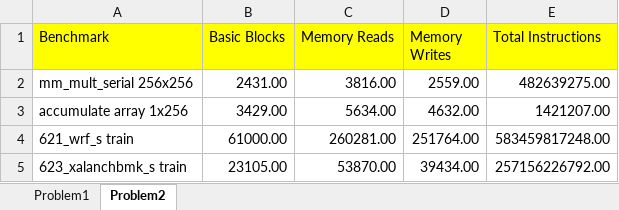
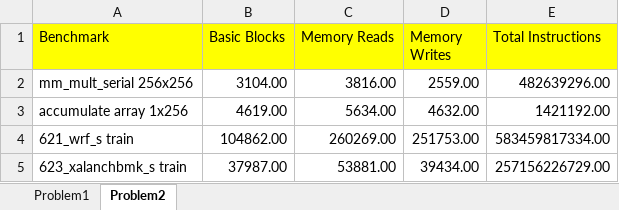
Before and after one commit to Areon1031/CPE_631_Advanced_Computer_Architecture, an Excel workbook: hw5/Statistics.xlsx, sheet Problem2, drawn as a sheet; values as stored, in another font and other column widths than the file's, no borders; the diff names each change by its address in the sheet, - before the commit and + after, or states it on an @@ line.

Commit message:
Updated the source code for problem 2 to use what I think is the correct trace options to get the basic block count.

```diff
--- a/hw5/Statistics.xlsx (sheet Problem2)
+++ b/hw5/Statistics.xlsx (sheet Problem2)
-B2 (Basic Blocks): 2431.00
+B2 (Basic Blocks): 3104.00
-E2 (Total Instructions): 482639275.00
+E2 (Total Instructions): 482639296.00
-B3 (Basic Blocks): 3429.00
+B3 (Basic Blocks): 4619.00
-E3 (Total Instructions): 1421207.00
+E3 (Total Instructions): 1421192.00
-B4 (Basic Blocks): 61000.00
+B4 (Basic Blocks): 104862.00
-C4 (Memory Reads): 260281.00
+C4 (Memory Reads): 260269.00
-D4 (Memory Writes): 251764.00
+D4 (Memory Writes): 251753.00
-E4 (Total Instructions): 583459817248.00
+E4 (Total Instructions): 583459817334.00
-B5 (Basic Blocks): 23105.00
+B5 (Basic Blocks): 37987.00
-C5 (Memory Reads): 53870.00
+C5 (Memory Reads): 53881.00
-E5 (Total Instructions): 257156226792.00
+E5 (Total Instructions): 257156226729.00
```
Also changed, not shown: 1 other file.
